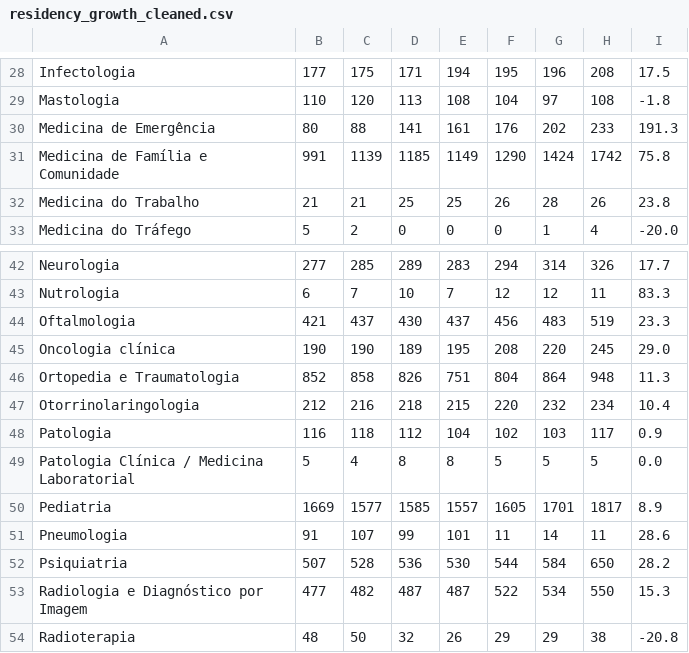
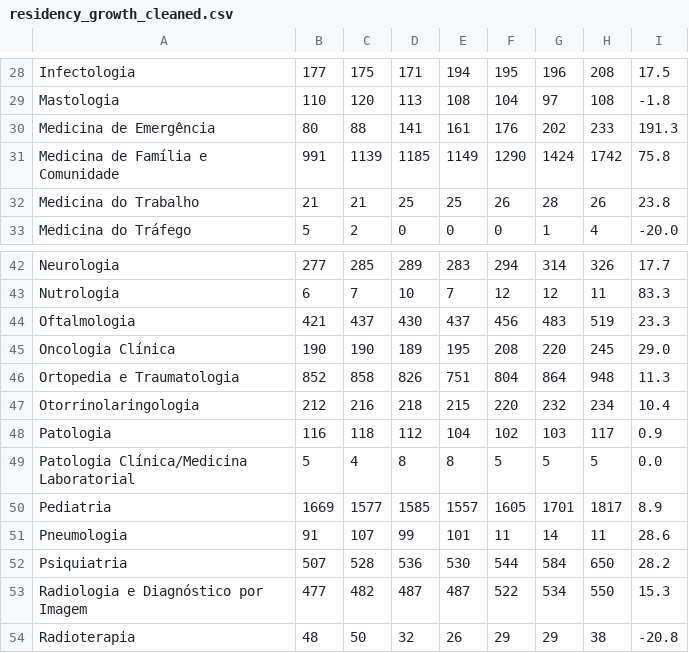
Before and after one commit to RamosFBC/medcampus-deepsearch, a CSV file: data/residency_growth_cleaned.csv, drawn as a sheet; only a part is shown, gaps mark what is left out.

Commit message:
general data added

```diff
--- a/data/residency_growth_cleaned.csv
+++ b/data/residency_growth_cleaned.csv
@@ -30,4 +30,3 @@ Mastologia,110,120,113,108,104,97,108,-1.8
 Medicina de Emergência,80,88,141,161,176,202,233,191.3
-"Medicina de Família e
-Comunidade",991,1139,1185,1149,1290,1424,1742,75.8
+"Medicina de Família e Comunidade",991,1139,1185,1149,1290,1424,1742,75.8
 Medicina do Trabalho,21,21,25,25,26,28,26,23.8
@@ -45,3 +44,3 @@ Nutrologia,6,7,10,7,12,12,11,83.3
 Oftalmologia,421,437,430,437,456,483,519,23.3
-Oncologia clínica,190,190,189,195,208,220,245,29.0
+Oncologia Clínica,190,190,189,195,208,220,245,29.0
 Ortopedia e Traumatologia,852,858,826,751,804,864,948,11.3
@@ -49,3 +48,3 @@ Otorrinolaringologia,212,216,218,215,220,232,234,10.4
 Patologia,116,118,112,104,102,103,117,0.9
-Patologia Clínica / Medicina Laboratorial,5,4,8,8,5,5,5,0.0
+Patologia Clínica/Medicina Laboratorial,5,4,8,8,5,5,5,0.0
 Pediatria,1669,1577,1585,1557,1605,1701,1817,8.9
```
Also changed, not shown: 3 other files.
